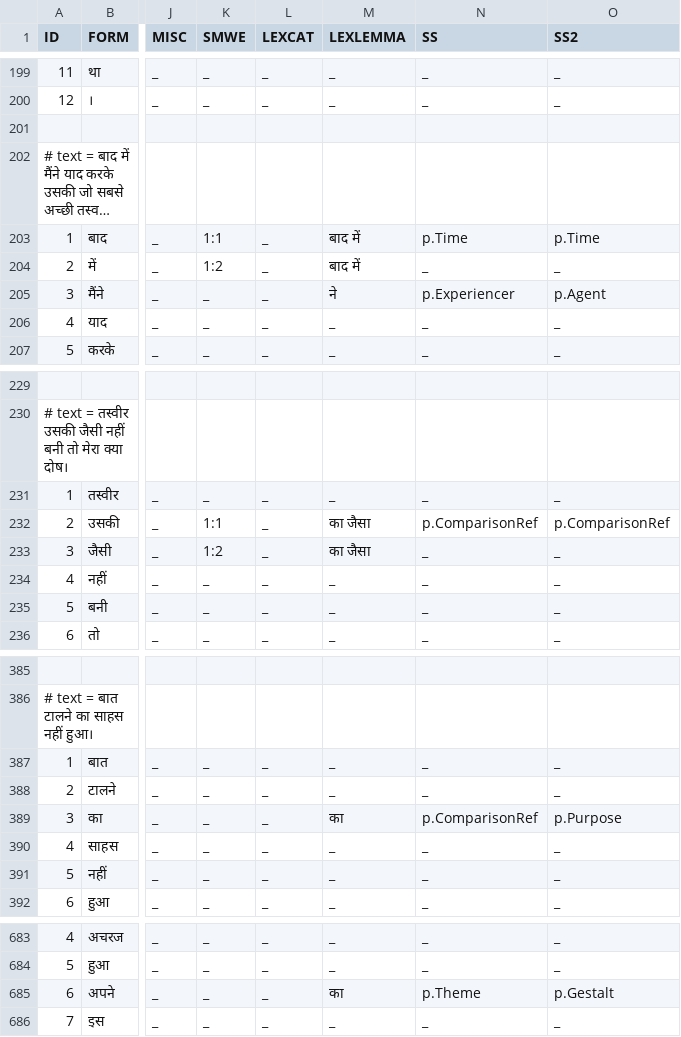
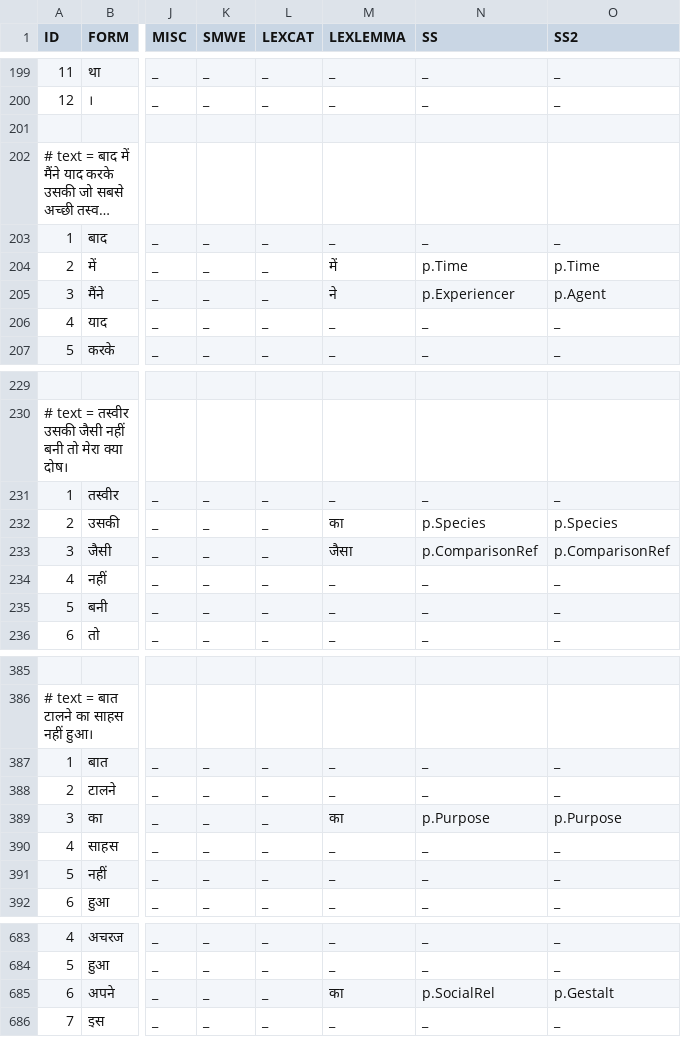
Before and after one commit to aryamanarora/carmls-hi, a CSV file: annotations/lp/2/annotated.csv, drawn as a sheet; only a part is shown, gaps mark what is left out; long unchanged cells end in …; the diff names each change by its address in the sheet, - before the commit and + after, or states it on an @@ line.

```diff
--- a/annotations/lp/2/annotated.csv
+++ b/annotations/lp/2/annotated.csv
-K203 (SMWE): 1:1
+K203 (SMWE): _
-M203 (LEXLEMMA): बाद में
+M203 (LEXLEMMA): _
-N203 (SS): p.Time
+N203 (SS): _
-O203 (SS2): p.Time
+O203 (SS2): _
-K204 (SMWE): 1:2
+K204 (SMWE): _
-M204 (LEXLEMMA): बाद में
+M204 (LEXLEMMA): में
-N204 (SS): _
+N204 (SS): p.Time
-O204 (SS2): _
+O204 (SS2): p.Time
-K232 (SMWE): 1:1
+K232 (SMWE): _
-M232 (LEXLEMMA): का जैसा
+M232 (LEXLEMMA): का
-N232 (SS): p.ComparisonRef
+N232 (SS): p.Species
-O232 (SS2): p.ComparisonRef
+O232 (SS2): p.Species
-K233 (SMWE): 1:2
+K233 (SMWE): _
-M233 (LEXLEMMA): का जैसा
+M233 (LEXLEMMA): जैसा
-N233 (SS): _
+N233 (SS): p.ComparisonRef
-O233 (SS2): _
+O233 (SS2): p.ComparisonRef
-N389 (SS): p.ComparisonRef
+N389 (SS): p.Purpose
-N685 (SS): p.Theme
+N685 (SS): p.SocialRel
```
Also changed, not shown: annotations/lp/1/annotated.csv, annotations/lp/3/annotated.csv, 12 other files.
